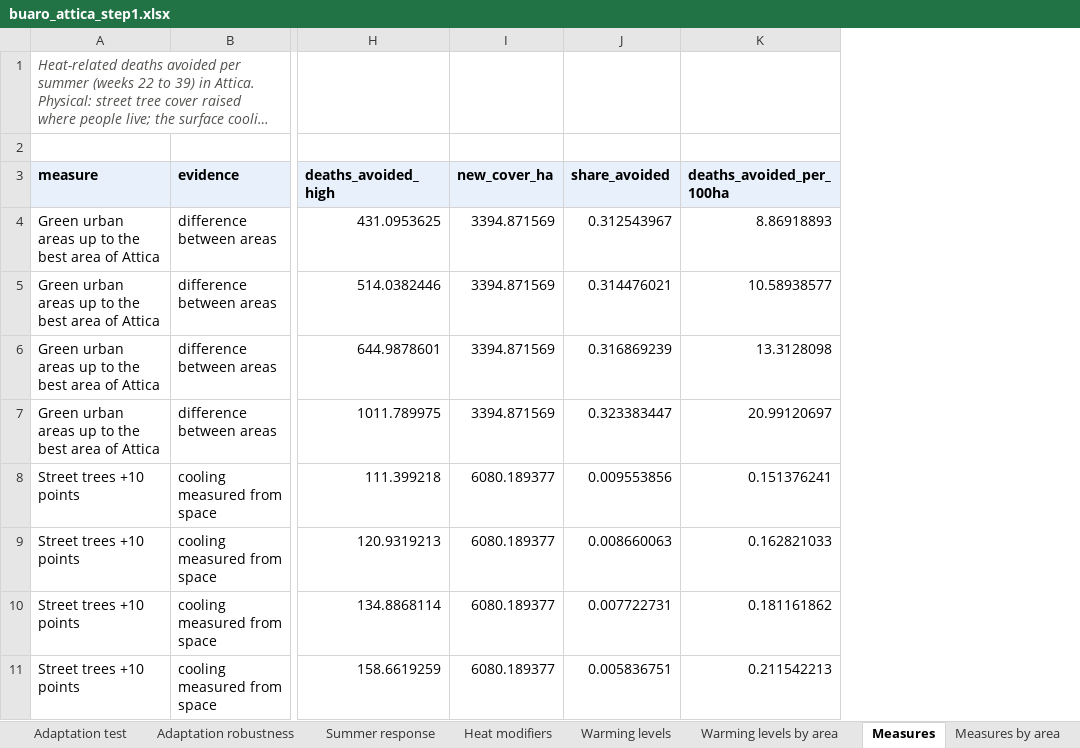
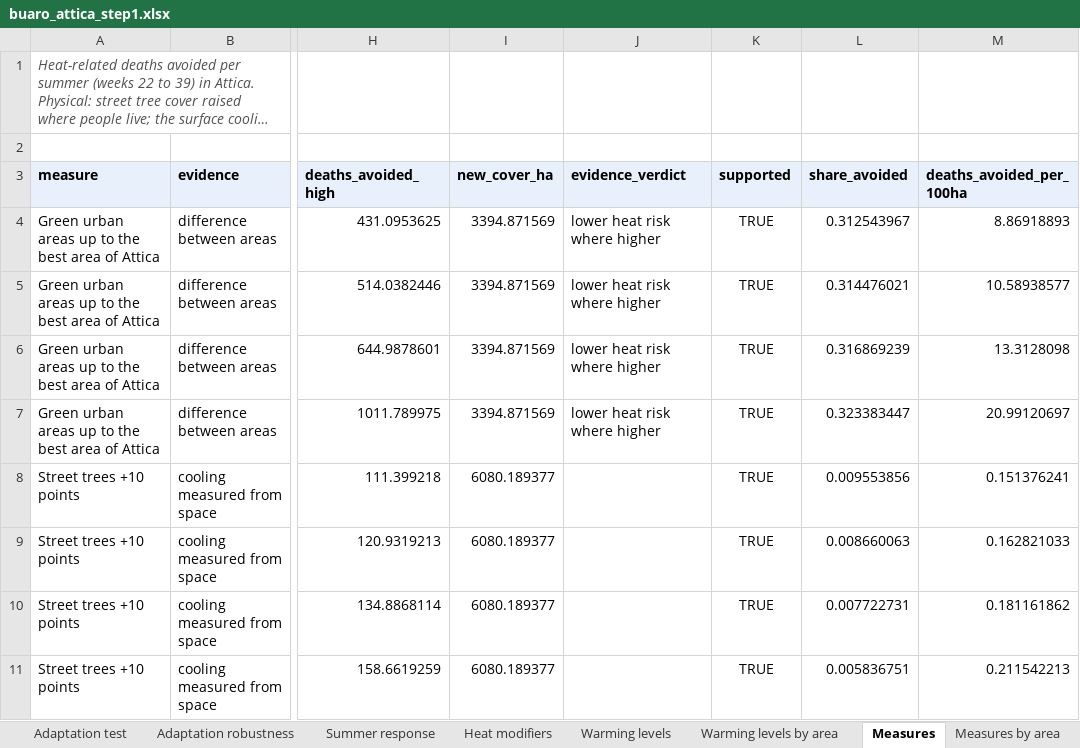
Before and after one commit to uomoathens/buaro, an Excel workbook: docs/data/buaro_attica_step1.xlsx, sheet Measures, drawn as a sheet; only a part is shown, gaps mark what is left out; long unchanged cells end in …; values as stored, in another font and other column widths than the file's, no borders; the diff names each change by its address in the sheet, - before the commit and + after, or states it on an @@ line.

```diff
--- a/docs/data/buaro_attica_step1.xlsx (sheet Measures)
+++ b/docs/data/buaro_attica_step1.xlsx (sheet Measures)
+column J (evidence_verdict), rows 4-7: all lower heat risk where higher
+column K (supported), rows 4-11: all TRUE
```
Also changed, not shown: sheet Summary, sheet Measures by area, docs/data/data_panel.xlsx, results/buaro_attica_step1.xlsx, 4 other files.
